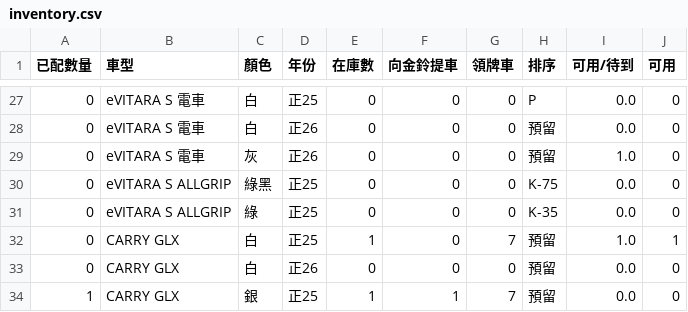
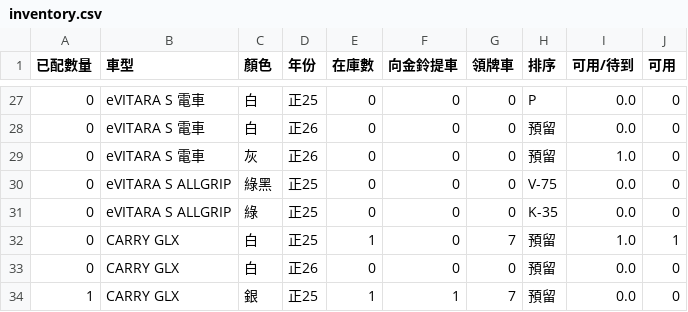
Before and after one commit to subarudms/suzuki-inventory, a CSV file: inventory.csv, drawn as a sheet; only a part is shown, gaps mark what is left out.

Commit message:
Update: 2026-04-28 15:01:35.403271

```diff
--- a/inventory.csv
+++ b/inventory.csv
@@ -29,3 +29,3 @@
 0,eVITARA S 電車,灰,正26,0,0,0,預留,1.0,0
-0,eVITARA S ALLGRIP,綠黑,正25,0,0,0,K-75,0.0,0
+0,eVITARA S ALLGRIP,綠黑,正25,0,0,0,V-75,0.0,0
 0,eVITARA S ALLGRIP,綠,正25,0,0,0,K-35,0.0,0
```
